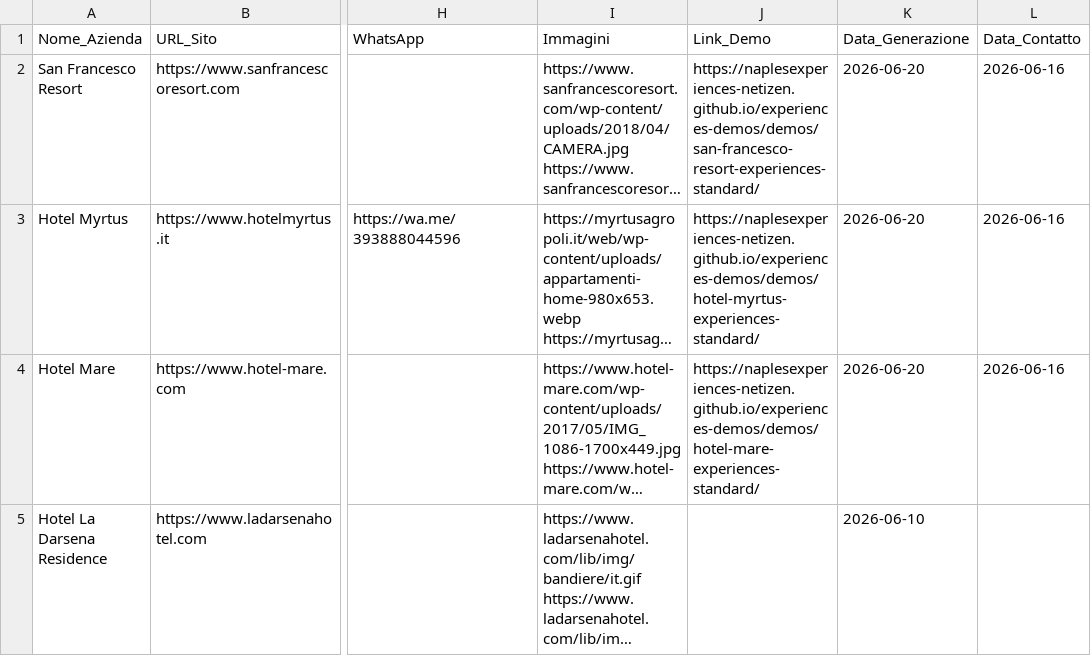
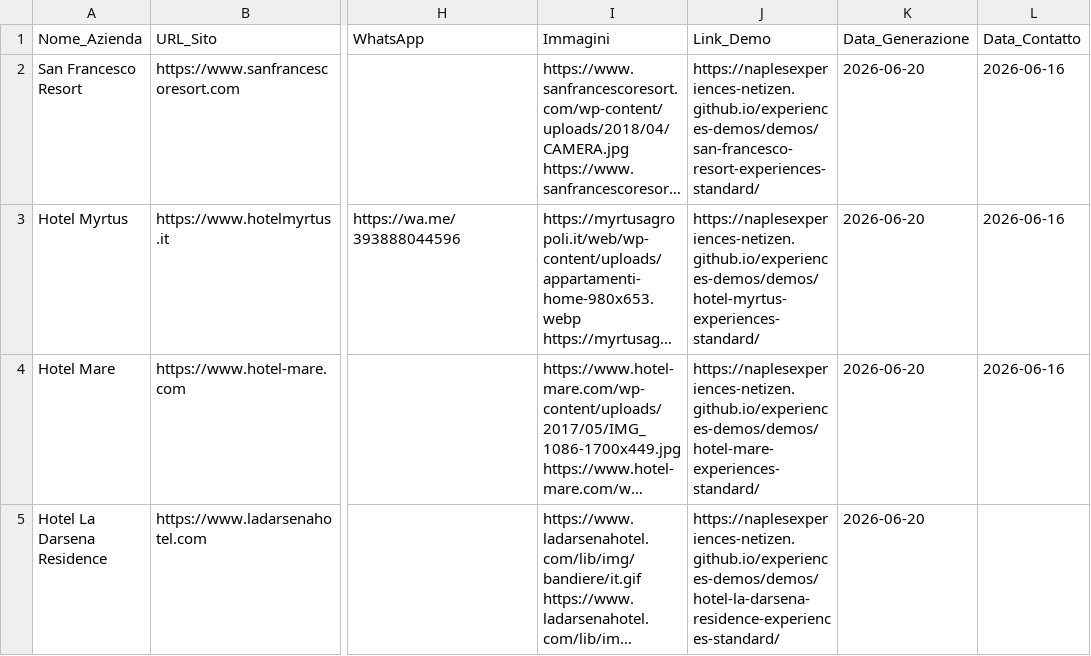
Before and after one commit to naplesexperiences-netizen/experiences-demos, a CSV file: demos/ricerca_clienti_csv/CSV_Cilento.csv, drawn as a sheet; only a part is shown, gaps mark what is left out; long unchanged cells end in …; the diff covers the shown part only; the diff names each change by its address in the sheet, - before the commit and + after, or states it on an @@ line.

```diff
--- a/demos/ricerca_clienti_csv/CSV_Cilento.csv
+++ b/demos/ricerca_clienti_csv/CSV_Cilento.csv
-J5 (Link_Demo): (empty)
+J5 (Link_Demo): https://naplesexperiences-netizen.github.io/experiences-demos/demos/hotel-la-darsena-residence-experiences-standard/
-K5 (Data_Generazione): 2026-06-10
+K5 (Data_Generazione): 2026-06-20
```
Also changed, not shown: 8 edited cells elsewhere in this file, 6 other files.
